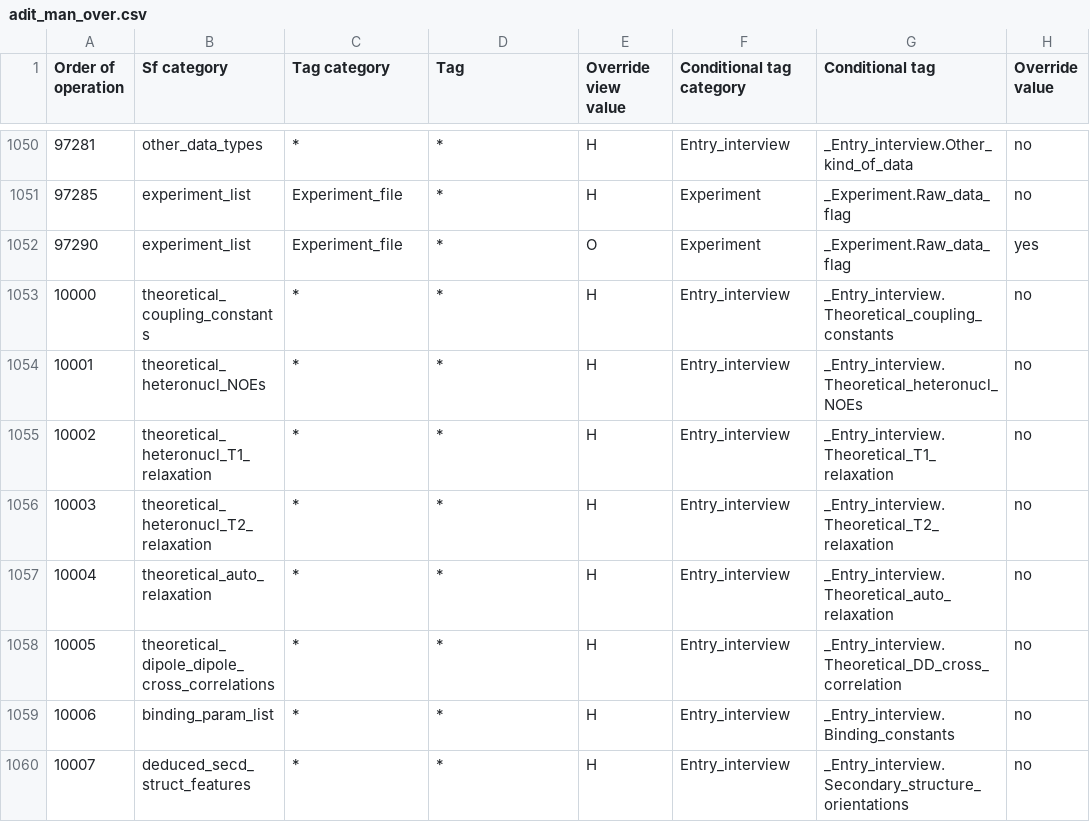
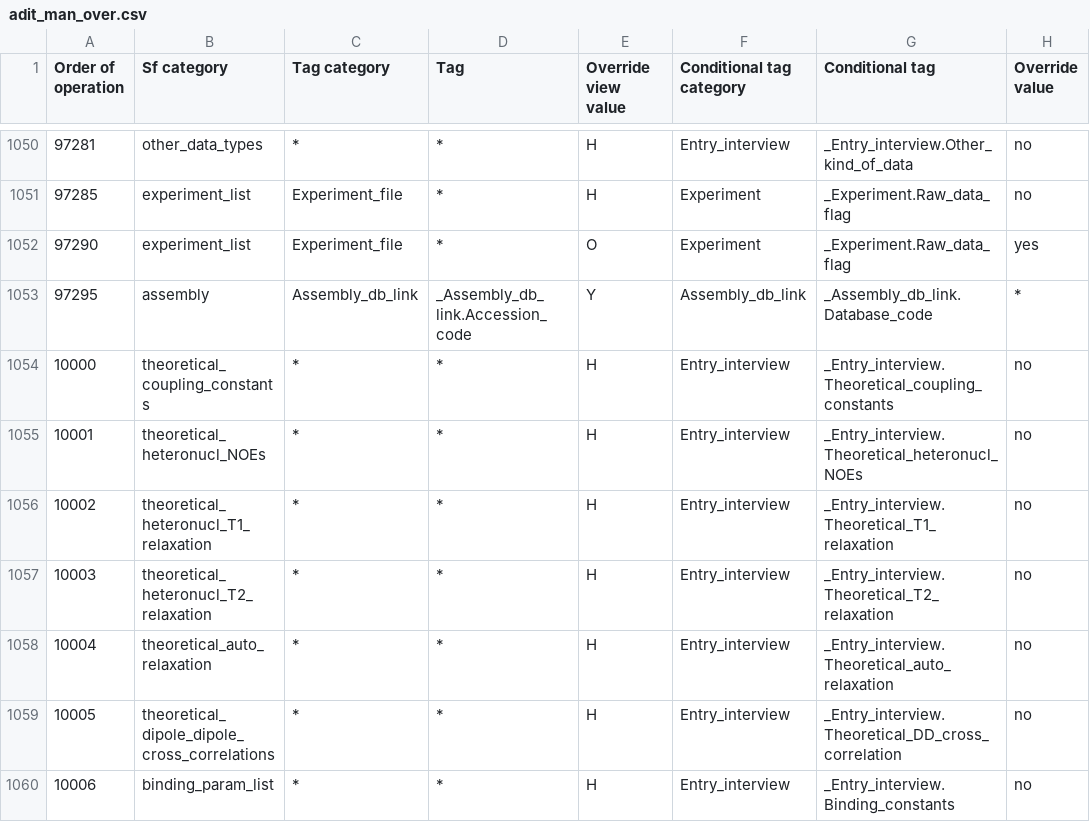
Before and after one commit to bmrb-io/nmr-star-dictionary, a CSV file: adit_man_over.csv, drawn as a sheet; only a part is shown, gaps mark what is left out; the shorter side is filled out with more unchanged rows; the diff names each change by its address in the sheet, - before the commit and + after, or states it on an @@ line.

Commit message:
Require _Assembly_db_link.Accession_code if _Assembly_db_link.Database_code is set.

```diff
--- a/adit_man_over.csv
+++ b/adit_man_over.csv
+row 1053: 97295 | assembly | Assembly_db_link | _Assembly_db_link.Accession_code | Y | Assembly_db_link | _Assembly_db_link.Database_code | *
```
